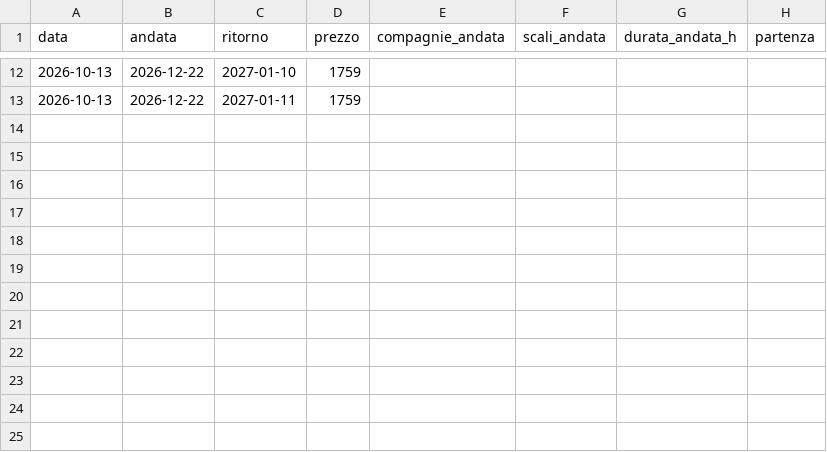
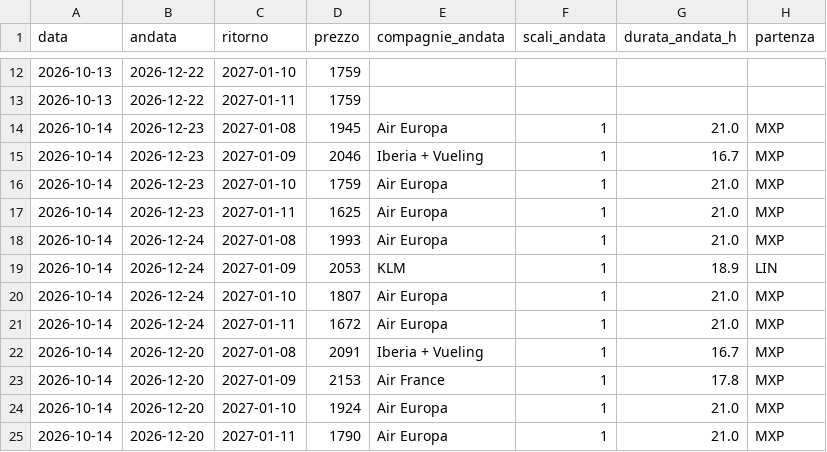
Before and after one commit to langherrima/track-voli, a CSV file: storico_bue_scl.csv, drawn as a sheet; only a part is shown, gaps mark what is left out.

```diff
--- a/storico_bue_scl.csv
+++ b/storico_bue_scl.csv
@@ -13 +13,13 @@ data,andata,ritorno,prezzo,compagnie_andata,scali_andata,durata_andata_h,partenz
 2026-10-13,2026-12-22,2027-01-11,1759,,,,
+2026-10-14,2026-12-23,2027-01-08,1945,Air Europa,1,21.0,MXP
+2026-10-14,2026-12-23,2027-01-09,2046,Iberia + Vueling,1,16.7,MXP
+2026-10-14,2026-12-23,2027-01-10,1759,Air Europa,1,21.0,MXP
+2026-10-14,2026-12-23,2027-01-11,1625,Air Europa,1,21.0,MXP
+2026-10-14,2026-12-24,2027-01-08,1993,Air Europa,1,21.0,MXP
+2026-10-14,2026-12-24,2027-01-09,2053,KLM,1,18.9,LIN
+2026-10-14,2026-12-24,2027-01-10,1807,Air Europa,1,21.0,MXP
+2026-10-14,2026-12-24,2027-01-11,1672,Air Europa,1,21.0,MXP
+2026-10-14,2026-12-20,2027-01-08,2091,Iberia + Vueling,1,16.7,MXP
+2026-10-14,2026-12-20,2027-01-09,2153,Air France,1,17.8,MXP
+2026-10-14,2026-12-20,2027-01-10,1924,Air Europa,1,21.0,MXP
+2026-10-14,2026-12-20,2027-01-11,1790,Air Europa,1,21.0,MXP
```
Also changed, not shown: storico_migliore_giorno.csv.
